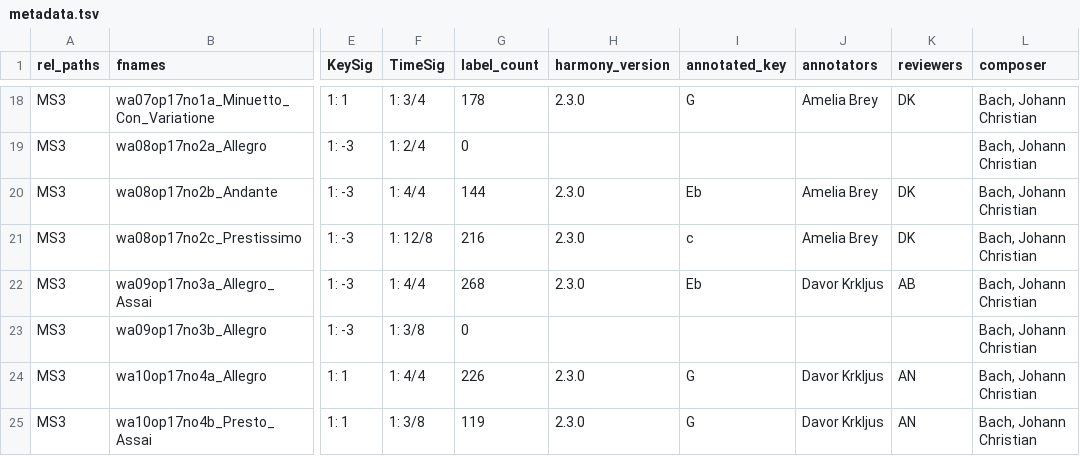
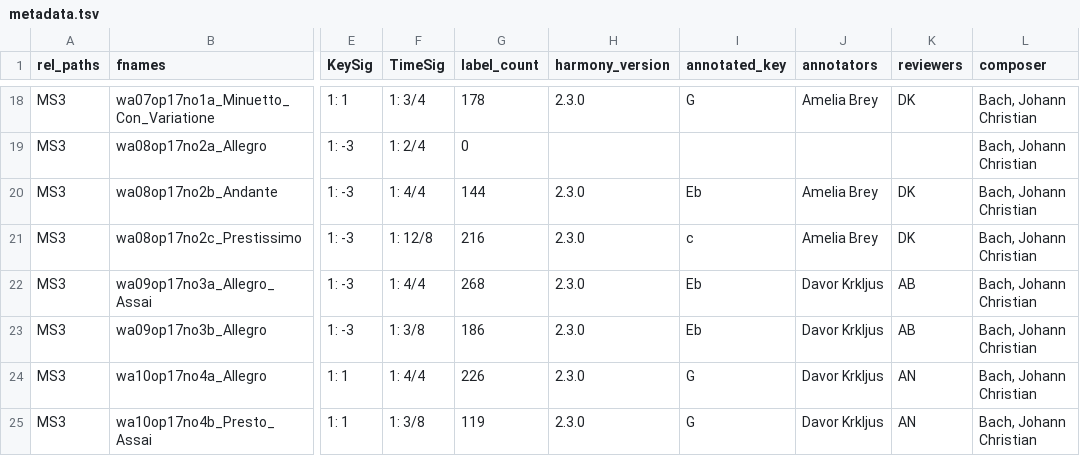
Before and after one commit to DCMLab/jc_bach_sonatas, a TSV file: metadata.tsv, drawn as a sheet; only a part is shown, gaps mark what is left out; the diff names each change by its address in the sheet, - before the commit and + after, or states it on an @@ line.

```diff
--- a/metadata.tsv
+++ b/metadata.tsv
-G23 (label_count): 0
+G23 (label_count): 186
-H23 (harmony_version): (empty)
+H23 (harmony_version): 2.3.0
-I23 (annotated_key): (empty)
+I23 (annotated_key): Eb
-J23 (annotators): (empty)
+J23 (annotators): Davor Krkljus
-K23 (reviewers): (empty)
+K23 (reviewers): AB
```
Also changed, not shown: harmonies/wa09op17no3b_Allegro.tsv, notes/wa09op17no3b_Allegro.tsv, 1 other file.
